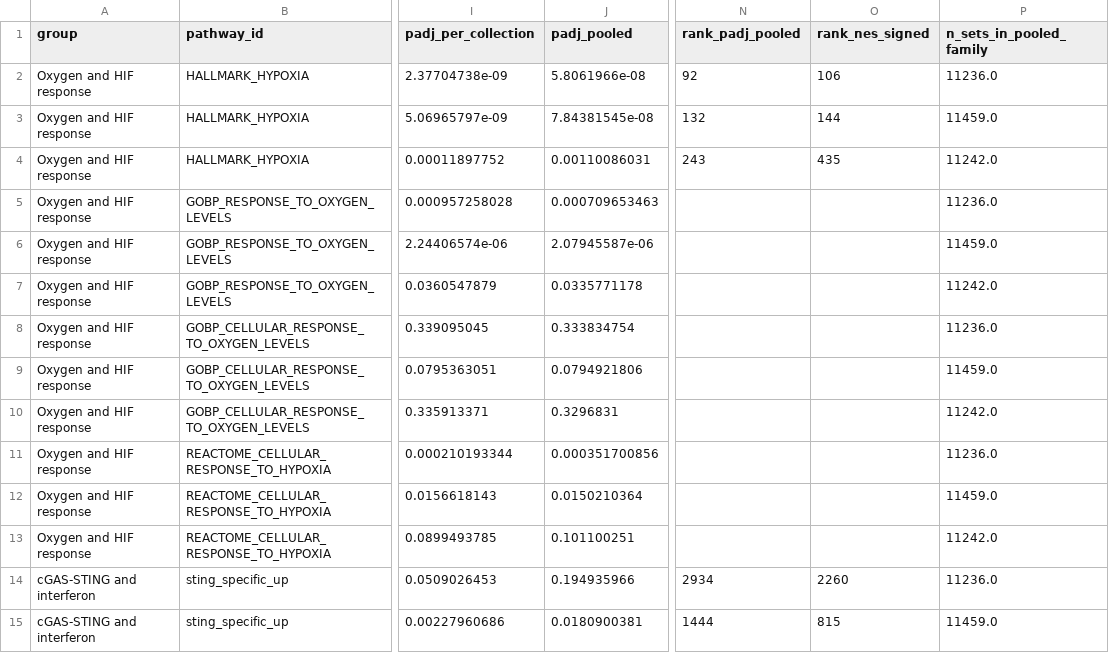
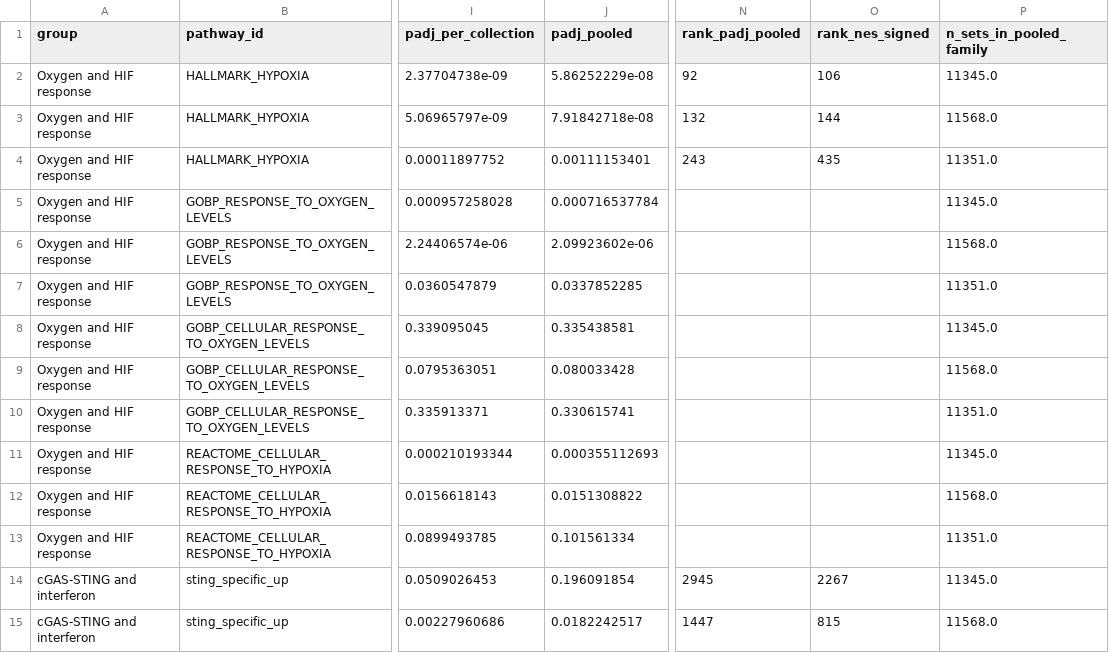
Before and after one commit to Mogilenko-Lab/STING-JR-human-treg-arthritis, a CSV file: 03_results/14_unbiased_enrichment/tables/_overview/program_nes_by_cell_state.csv, drawn as a sheet; only a part is shown, gaps mark what is left out; the diff covers the shown part only; the diff names each change by its address in the sheet, - before the commit and + after, or states it on an @@ line.

Commit message:
fix(enrichment): refresh the named-sets overview onto the new pooled family
Adding three databases recomputed the pooled Benjamini-Hochberg family, and
tables/_overview/named_sets_in_sweep.csv still carried the pre-addition
values. 14_program_nes_by_cell_state_viz.py refused to draw, because it
asserts that every table it reads reports the same multiple-testing family
and HALLMARK_HYPOXIA disagreed at 5.806e-08 against 5.863e-08. The guard
worked: the alternative was a panel silently mixing two families.

Both tables are regenerated from the current sweep. The named-set background
is now 34,264 sets, and the per-population totals are 11,345 / 11,568 /
11,351 with 1,491 / 2,153 / 1,028 reaching pooled FDR 0.05.

```diff
--- a/03_results/14_unbiased_enrichment/tables/_overview/program_nes_by_cell_state.csv
+++ b/03_results/14_unbiased_enrichment/tables/_overview/program_nes_by_cell_state.csv
-J2 (padj_pooled): 5.8061966e-08
+J2 (padj_pooled): 5.86252229e-08
-P2 (n_sets_in_pooled_family): 11236.0
+P2 (n_sets_in_pooled_family): 11345.0
-J3 (padj_pooled): 7.84381545e-08
+J3 (padj_pooled): 7.91842718e-08
-P3 (n_sets_in_pooled_family): 11459.0
+P3 (n_sets_in_pooled_family): 11568.0
-J4 (padj_pooled): 0.00110086031
+J4 (padj_pooled): 0.00111153401
-P4 (n_sets_in_pooled_family): 11242.0
+P4 (n_sets_in_pooled_family): 11351.0
-J5 (padj_pooled): 0.000709653463
+J5 (padj_pooled): 0.000716537784
-P5 (n_sets_in_pooled_family): 11236.0
+P5 (n_sets_in_pooled_family): 11345.0
-J6 (padj_pooled): 2.07945587e-06
+J6 (padj_pooled): 2.09923602e-06
-P6 (n_sets_in_pooled_family): 11459.0
+P6 (n_sets_in_pooled_family): 11568.0
-J7 (padj_pooled): 0.0335771178
+J7 (padj_pooled): 0.0337852285
-P7 (n_sets_in_pooled_family): 11242.0
+P7 (n_sets_in_pooled_family): 11351.0
-J8 (padj_pooled): 0.333834754
+J8 (padj_pooled): 0.335438581
-P8 (n_sets_in_pooled_family): 11236.0
+P8 (n_sets_in_pooled_family): 11345.0
-J9 (padj_pooled): 0.0794921806
+J9 (padj_pooled): 0.080033428
-P9 (n_sets_in_pooled_family): 11459.0
+P9 (n_sets_in_pooled_family): 11568.0
-J10 (padj_pooled): 0.3296831
+J10 (padj_pooled): 0.330615741
-P10 (n_sets_in_pooled_family): 11242.0
+P10 (n_sets_in_pooled_family): 11351.0
-J11 (padj_pooled): 0.000351700856
+J11 (padj_pooled): 0.000355112693
-P11 (n_sets_in_pooled_family): 11236.0
+P11 (n_sets_in_pooled_family): 11345.0
-J12 (padj_pooled): 0.0150210364
+J12 (padj_pooled): 0.0151308822
-P12 (n_sets_in_pooled_family): 11459.0
+P12 (n_sets_in_pooled_family): 11568.0
-J13 (padj_pooled): 0.101100251
+J13 (padj_pooled): 0.101561334
-P13 (n_sets_in_pooled_family): 11242.0
+P13 (n_sets_in_pooled_family): 11351.0
-J14 (padj_pooled): 0.194935966
+J14 (padj_pooled): 0.196091854
-N14 (rank_padj_pooled): 2934
+N14 (rank_padj_pooled): 2945
-O14 (rank_nes_signed): 2260
+O14 (rank_nes_signed): 2267
-P14 (n_sets_in_pooled_family): 11236.0
+P14 (n_sets_in_pooled_family): 11345.0
-J15 (padj_pooled): 0.0180900381
+J15 (padj_pooled): 0.0182242517
-N15 (rank_padj_pooled): 1444
+N15 (rank_padj_pooled): 1447
-P15 (n_sets_in_pooled_family): 11459.0
+P15 (n_sets_in_pooled_family): 11568.0
```
Also changed, not shown: 51 edited cells elsewhere in this file, 03_results/14_unbiased_enrichment/tables/_overview/named_sets_in_sweep.csv, 03_results/14_unbiased_enrichment/tables/sweep_named_sets_stats.csv, 2 other files.
